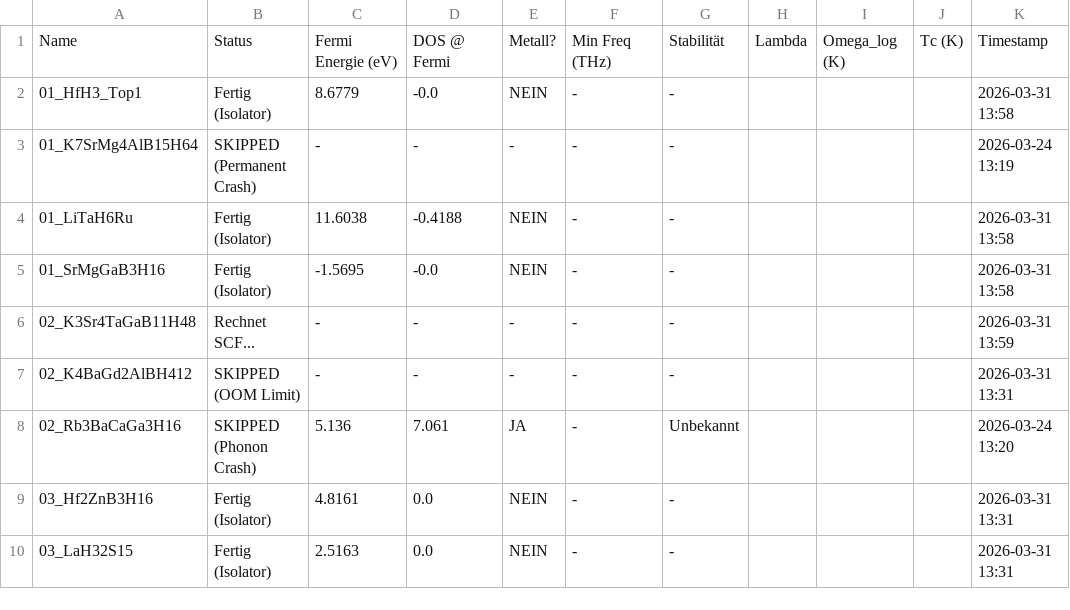
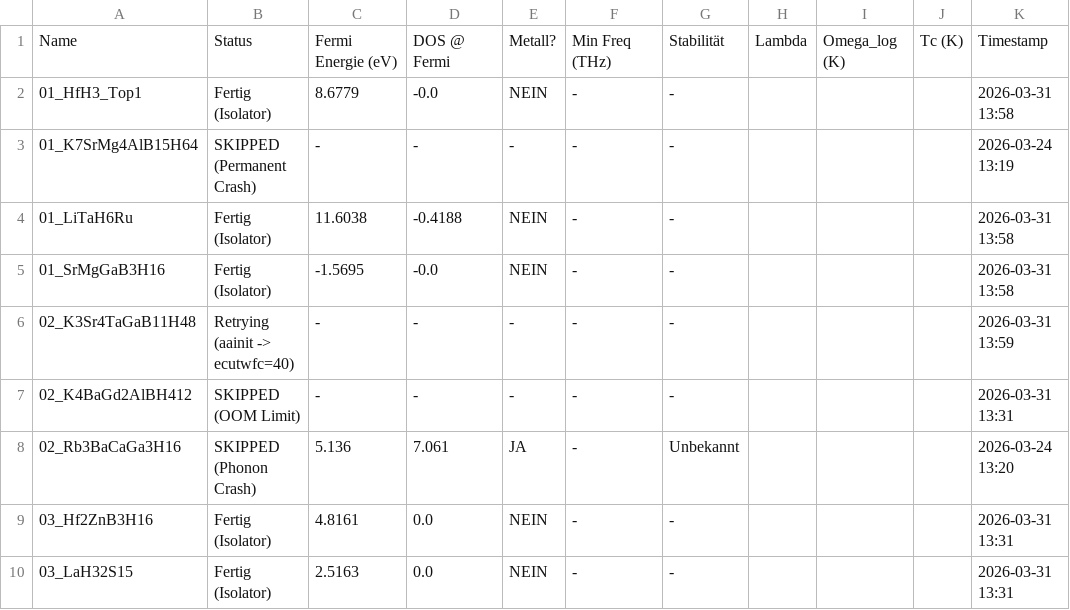
Before and after one commit to MarcoAndersohn/ZOS_Cloud_Compute, a CSV file: Final_Electronic_Check.csv, drawn as a sheet; only a part is shown.

Commit message:
Checkpoint & Log Update

```diff
--- a/Final_Electronic_Check.csv
+++ b/Final_Electronic_Check.csv
@@ -5,3 +5,3 @@ Name,Status,Fermi Energie (eV),DOS @ Fermi,Metall?,Min Freq (THz),Stabilität,La
 01_SrMgGaB3H16,Fertig (Isolator),-1.5695,-0.0,NEIN,-,-,,,,2026-03-31 13:58
-02_K3Sr4TaGaB11H48,Rechnet SCF...,-,-,-,-,-,,,,2026-03-31 13:59
+02_K3Sr4TaGaB11H48,Retrying (aainit -> ecutwfc=40),-,-,-,-,-,,,,2026-03-31 13:59
 02_K4BaGd2AlBH412,SKIPPED (OOM Limit),-,-,-,-,-,,,,2026-03-31 13:31
```
Also changed, not shown: 3 other files.
